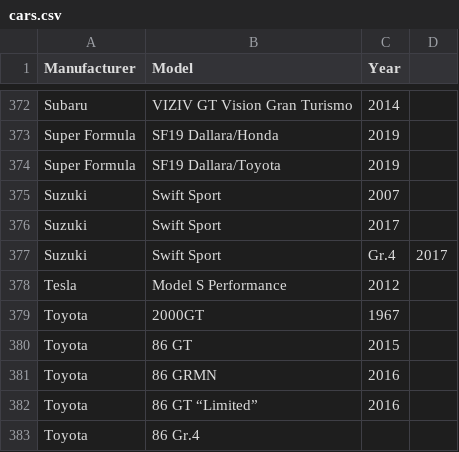
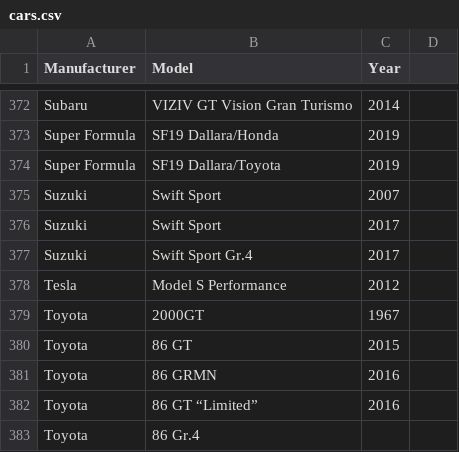
Before and after one commit to cncplyr/datasets-games, a CSV file: ps5/gran-turismo-7/cars.csv, drawn as a sheet; only a part is shown, gaps mark what is left out.

Commit message:
Update cars.csv

```diff
--- a/ps5/gran-turismo-7/cars.csv
+++ b/ps5/gran-turismo-7/cars.csv
@@ -376,3 +376,3 @@ Suzuki,Swift Sport,2007
 Suzuki,Swift Sport,2017
-Suzuki,Swift Sport,Gr.4,2017
+Suzuki,Swift Sport Gr.4,2017
 Tesla,Model S Performance,2012
```
